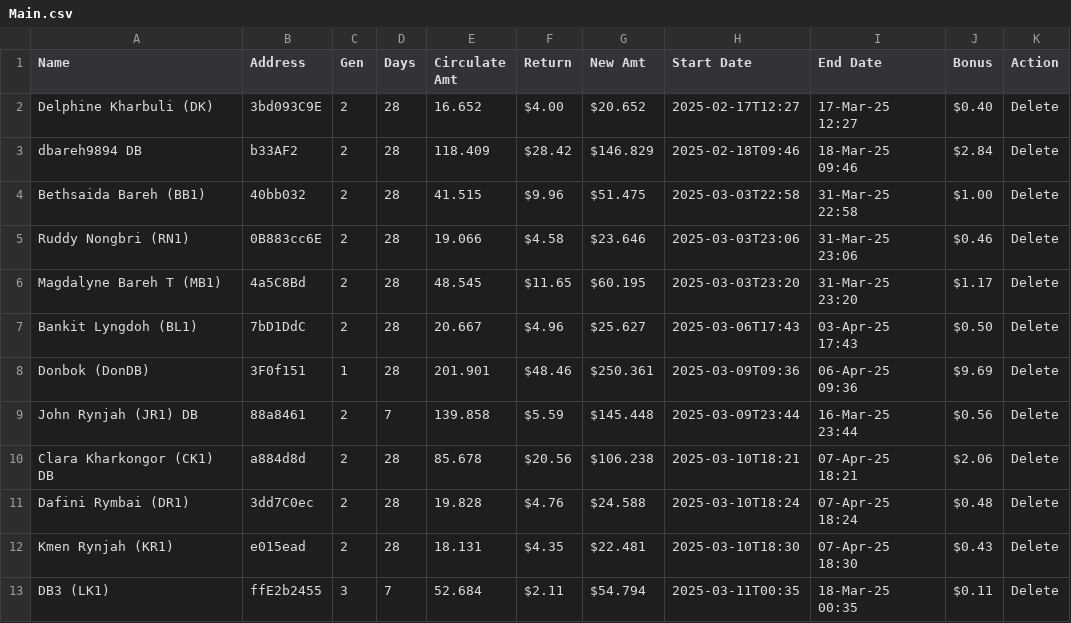
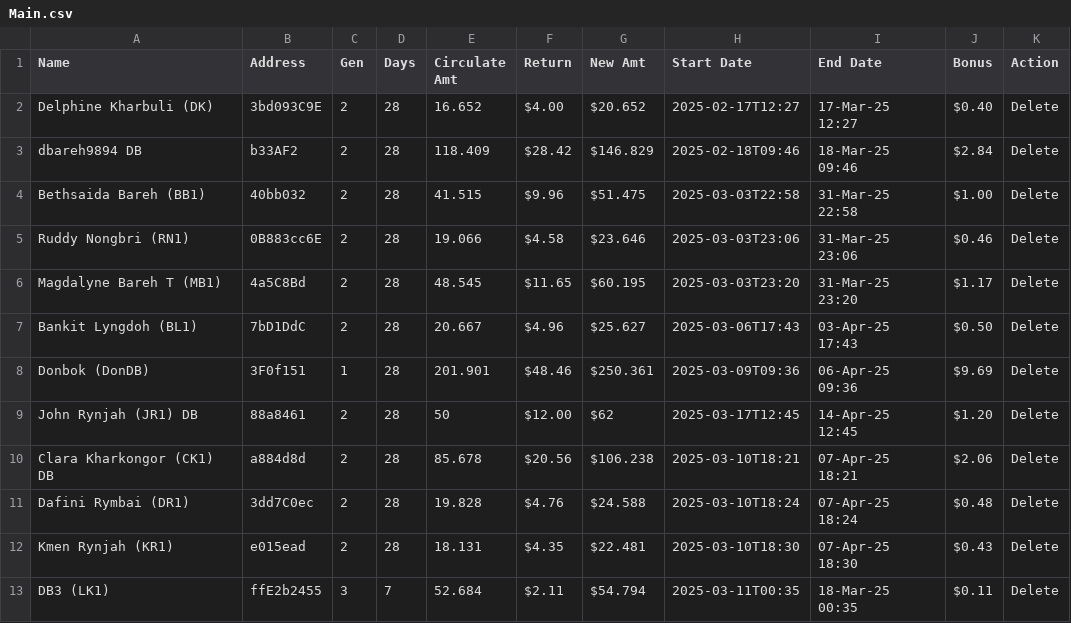
Before and after one commit to servodata98/outstandingsheetxczdv-bnmhgdaegthm-datkhfscbnlpmnb, a CSV file: outstandingsheetxczdv-bnmhgdaegthm-datkhfscbnlpmnb/Main.csv, drawn as a sheet; only a part is shown.

Commit message:
Update CSV file

```diff
--- a/outstandingsheetxczdv-bnmhgdaegthm-datkhfscbnlpmnb/Main.csv
+++ b/outstandingsheetxczdv-bnmhgdaegthm-datkhfscbnlpmnb/Main.csv
@@ -8,3 +8,3 @@ Bankit Lyngdoh (BL1),7bD1DdC,2,28,20.667,$4.96,$25.627,2025-03-06T17:43,03-Apr-2
 Donbok (DonDB),3F0f151,1,28,201.901,$48.46,$250.361,2025-03-09T09:36,06-Apr-25 09:36,$9.69,Delete
-John Rynjah (JR1) DB,88a8461,2,7,139.858,$5.59,$145.448,2025-03-09T23:44,16-Mar-25 23:44,$0.56,Delete
+John Rynjah (JR1) DB,88a8461,2,28,50,$12.00,$62,2025-03-17T12:45,14-Apr-25 12:45,$1.20,Delete
 Clara Kharkongor (CK1) DB,a884d8d,2,28,85.678,$20.56,$106.238,2025-03-10T18:21,07-Apr-25 18:21,$2.06,Delete
```
